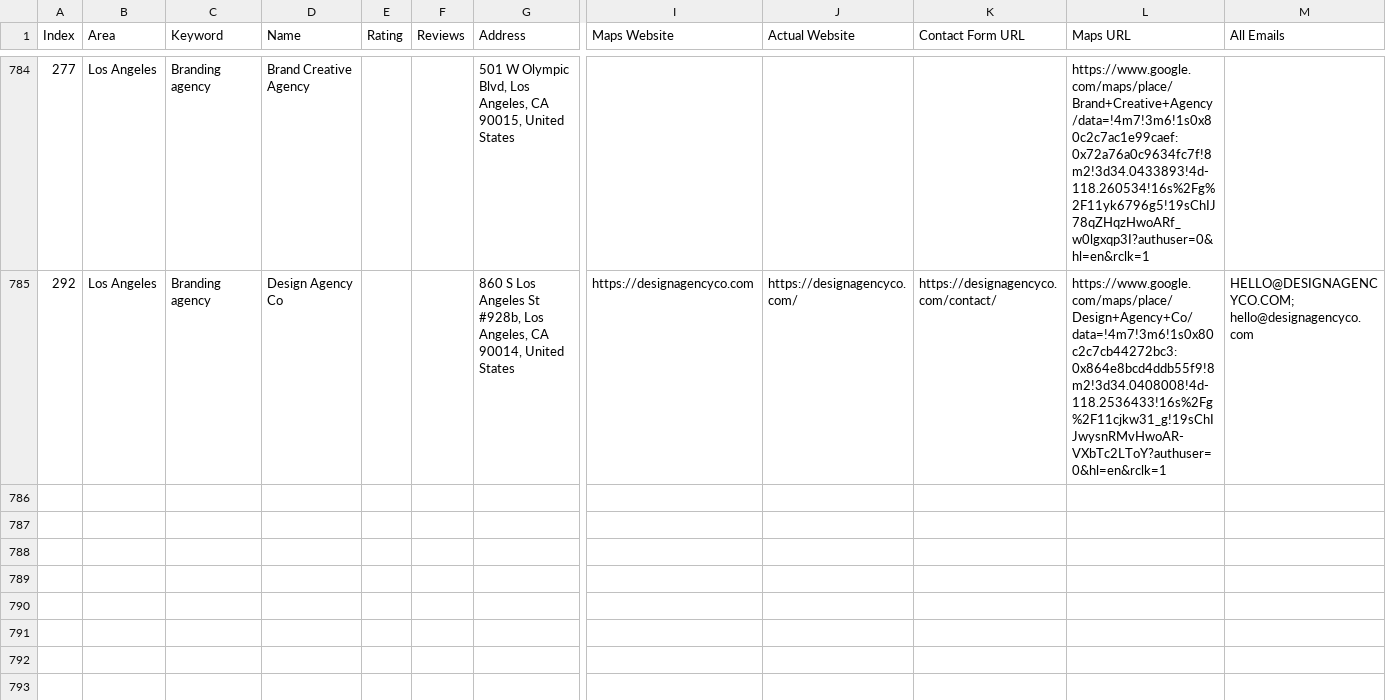
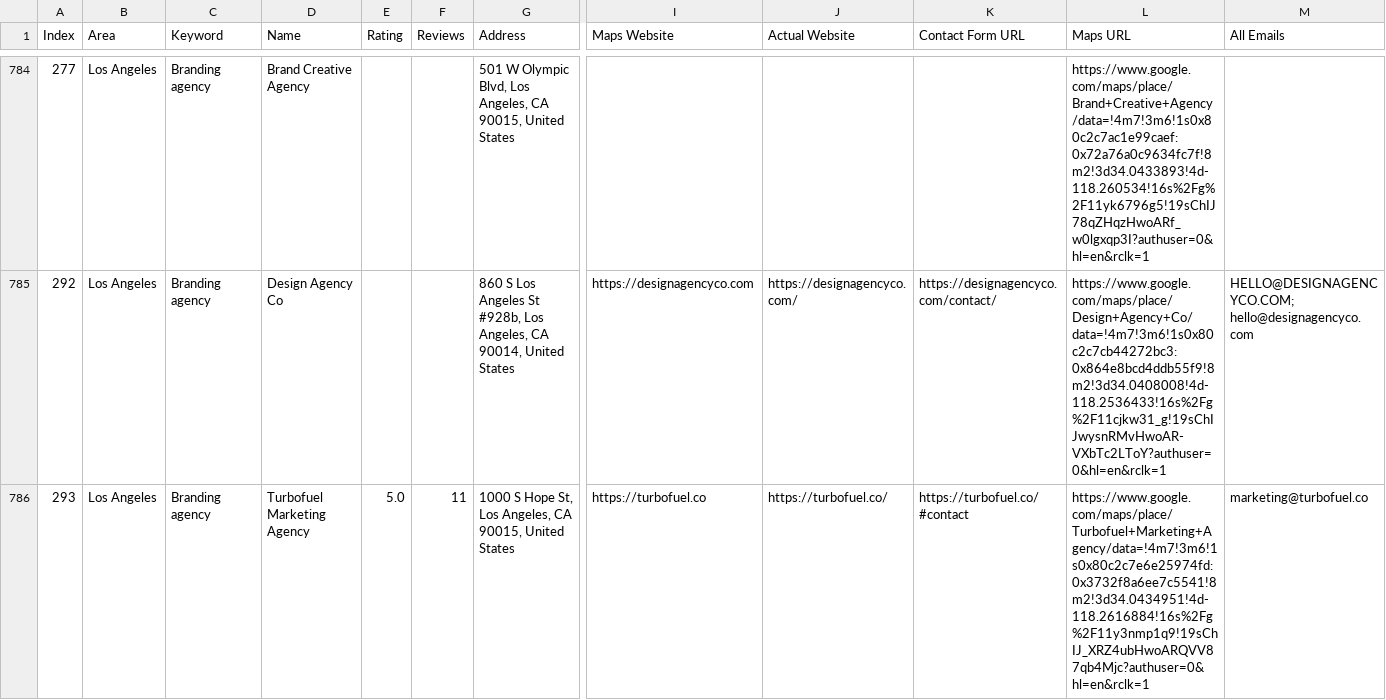
Before and after one commit to farhan281/hcf, a CSV file: digital_marketing_data.csv, drawn as a sheet; only a part is shown, gaps mark what is left out; rows hold the shown columns only; the diff names each change by its address in the sheet, - before the commit and + after, or states it on an @@ line.

Commit message:
auto: 2026-04-02T06:30:56.227Z

```diff
--- a/digital_marketing_data.csv
+++ b/digital_marketing_data.csv
+row 786: 293 | Los Angeles | Branding agency | Turbofuel Marketing Agency | 5.0 | 11 | 1000 S Hope St, Los Angeles, CA 90015, United States | https://turbofuel.co | https://turbofuel.co/ | https://turbofuel.co/#contact | https://www.google.com/maps/place/Turbofuel+Marketing+Agency/data=!4m7!3m6!1s0x80c2c7e6e25974fd:0x3732f8a6ee7c5541!8m2!3d34.0434951!4d-118.2616884!16s%2Fg%2F11y3nmp1q9!19sChIJ_XRZ4ubHwoARQVV87qb4Mjc?authuser=0&hl=en&rclk=1 | marketing@turbofuel.co
```
